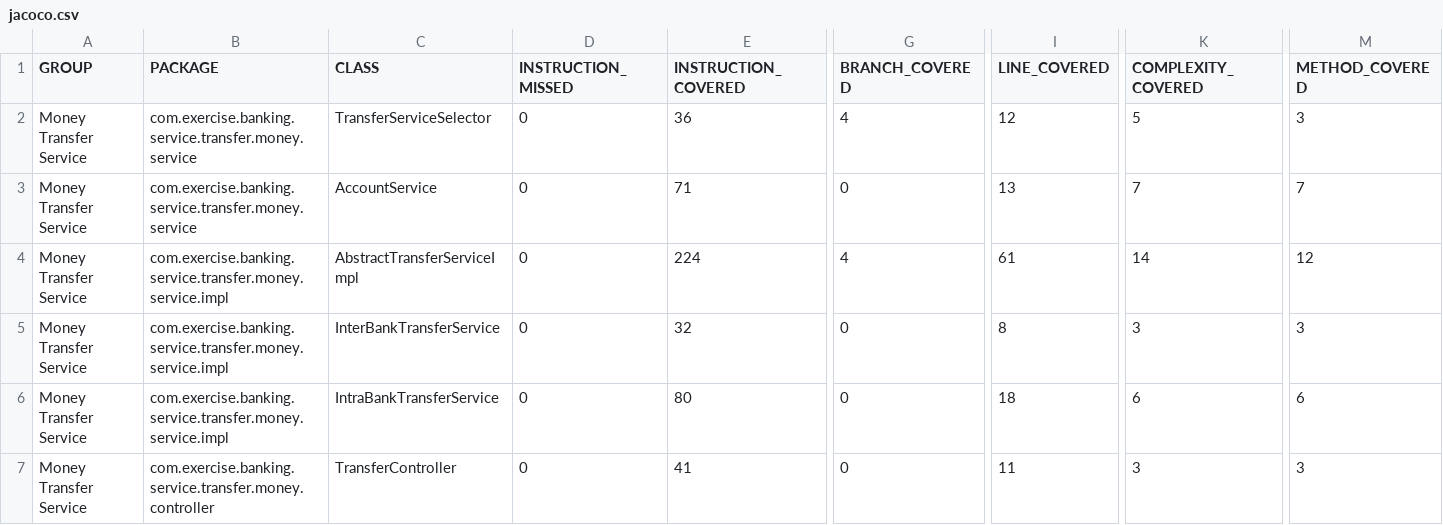
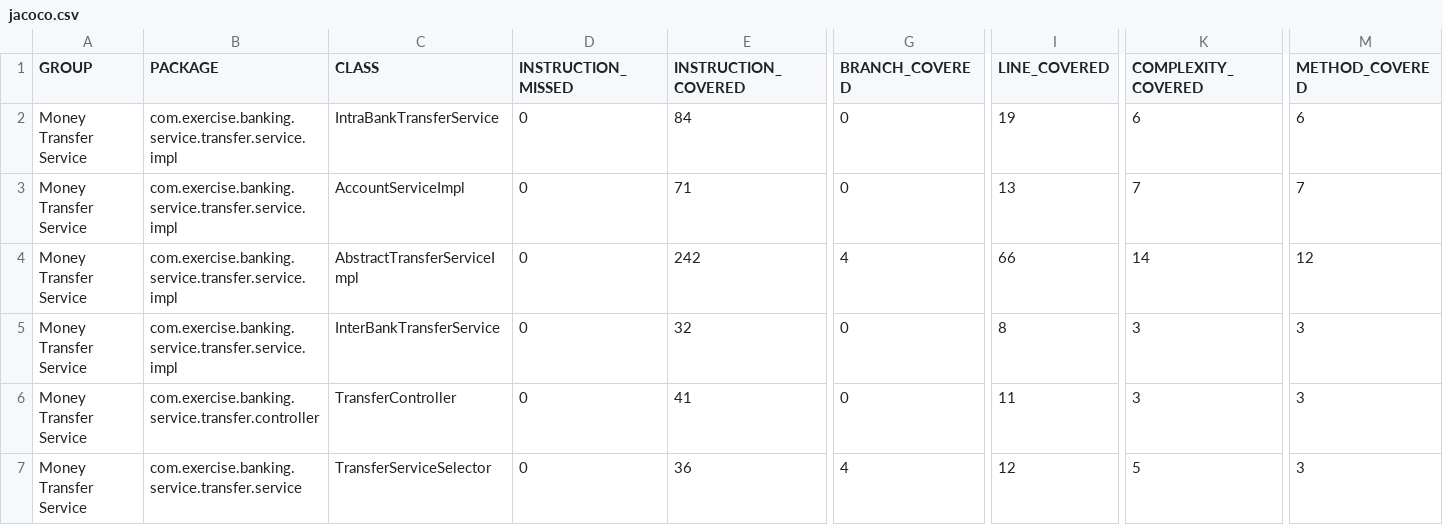
Before and after one commit to PravijaSandeep/banking-transfer-service, a CSV file: target/site/jacoco/jacoco.csv, drawn as a sheet; only a part is shown, gaps mark what is left out; removed rows and columns are numbered as before the commit, all else as after; rows hold the shown columns only; the diff names each change by its address in the sheet, - before the commit and + after, or states it on an @@ line.

```diff
--- a/target/site/jacoco/jacoco.csv
+++ b/target/site/jacoco/jacoco.csv
-B2:B3 (PACKAGE): com.exercise.banking.service.transfer.money.service
+B2:B3 (PACKAGE): com.exercise.banking.service.transfer.service.impl
-C2 (CLASS): TransferServiceSelector
+C2 (CLASS): IntraBankTransferService
-E2 (INSTRUCTION_COVERED): 36
+E2 (INSTRUCTION_COVERED): 84
-G2 (BRANCH_COVERED): 4
+G2 (BRANCH_COVERED): 0
-I2 (LINE_COVERED): 12
+I2 (LINE_COVERED): 19
-K2 (COMPLEXITY_COVERED): 5
+K2 (COMPLEXITY_COVERED): 6
-M2 (METHOD_COVERED): 3
+M2 (METHOD_COVERED): 6
-C3 (CLASS): AccountService
+C3 (CLASS): AccountServiceImpl
-B4:B5 (PACKAGE): com.exercise.banking.service.transfer.money.service.impl
+B4:B5 (PACKAGE): com.exercise.banking.service.transfer.service.impl
-E4 (INSTRUCTION_COVERED): 224
+E4 (INSTRUCTION_COVERED): 242
-I4 (LINE_COVERED): 61
+I4 (LINE_COVERED): 66
-row 6: Money Transfer Service | com.exercise.banking.service.transfer.money.service.impl | IntraBankTransferService | 0 | 80 | 0 | 18 | 6 | 6
-B6 (PACKAGE): com.exercise.banking.service.transfer.money.controller
+B6 (PACKAGE): com.exercise.banking.service.transfer.controller
+row 7: Money Transfer Service | com.exercise.banking.service.transfer.service | TransferServiceSelector | 0 | 36 | 4 | 12 | 5 | 3
```
Also changed, not shown: 3 other files.
